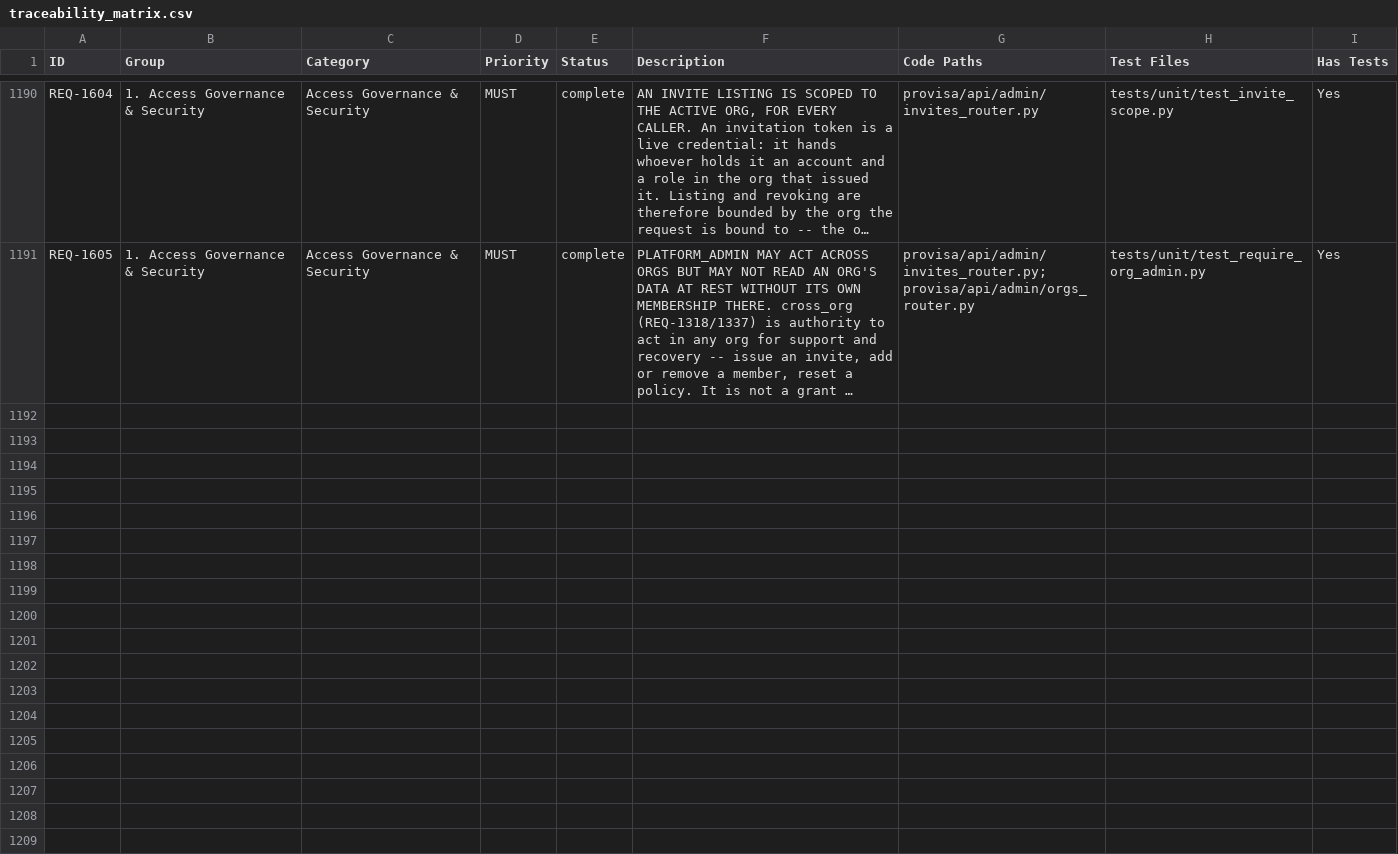
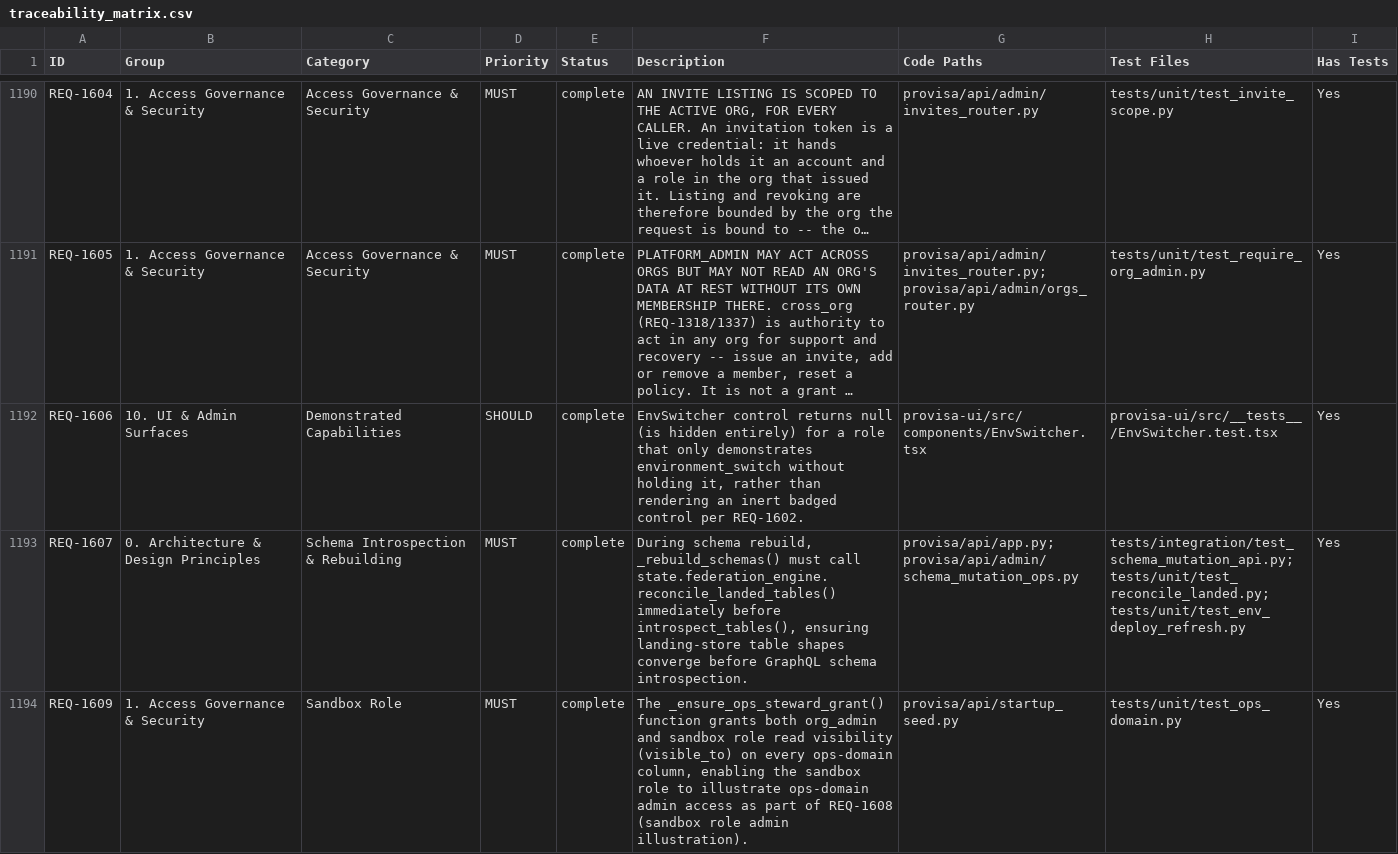
Before and after one commit to kenstott/provisa, a CSV file: docs/exports/traceability_matrix.csv, drawn as a sheet; only a part is shown, gaps mark what is left out; long unchanged cells end in …; the diff names each change by its address in the sheet, - before the commit and + after, or states it on an @@ line.

Commit message:
fix(env): dedupe user_directory/email_send_authority_audit metadata; ephemeral sandbox routing fixes
Removed accidental duplicate declarations of user_directory and
email_send_authority_audit from schema_admin.py (never populated -- the
real write path is schema_org's copy); repointed environments_router.py
and email_router.py at the correct tables and pool. Classified the audit
table in env_classes.py.

Ephemeral sandbox environment work: bind branched_from=PROD on invite
redemption so unbound sources resolve through prod's lineage, grant the
sandbox role ops-steward read access, add a graphql_remote Trino
connector, and reconcile landed tables before schema introspection for
copied environments. Includes in-flight debug logging for the routing
work.

```diff
--- a/docs/exports/traceability_matrix.csv
+++ b/docs/exports/traceability_matrix.csv
+row 1192: REQ-1606 | 10. UI & Admin Surfaces | Demonstrated Capabilities | SHOULD | complete | EnvSwitcher control returns null (is hidden entirely) for a role that only demonstrates environment_switch without holding it, rather than rendering an inert badged control per REQ-1602. | provisa-ui/src/components/EnvSwitcher.tsx | provisa-ui/src/__tests__/EnvSwitcher.test.tsx | Yes
+row 1193: REQ-1607 | 0. Architecture & Design Principles | Schema Introspection & Rebuilding | MUST | complete | During schema rebuild, _rebuild_schemas() must call state.federation_engine.reconcile_landed_tables() immediately before introspect_tables(), ensuring landing-store table shapes converge before GraphQL schema introspection. | provisa/api/app.py; provisa/api/admin/schema_mutation_ops.py | tests/integration/test_schema_mutation_api.py; tests/unit/test_reconcile_landed.py; tests/unit/test_env_deploy_refresh.py | Yes
+row 1194: REQ-1609 | 1. Access Governance & Security | Sandbox Role | MUST | complete | The _ensure_ops_steward_grant() function grants both org_admin and sandbox role read visibility (visible_to) on every ops-domain column, enabling the sandbox role to illustrate ops-domain admin access as part of REQ-1608 (sandbox role admin illustration). | provisa/api/startup_seed.py | tests/unit/test_ops_domain.py | Yes
```
Also changed, not shown: 22 other files.
